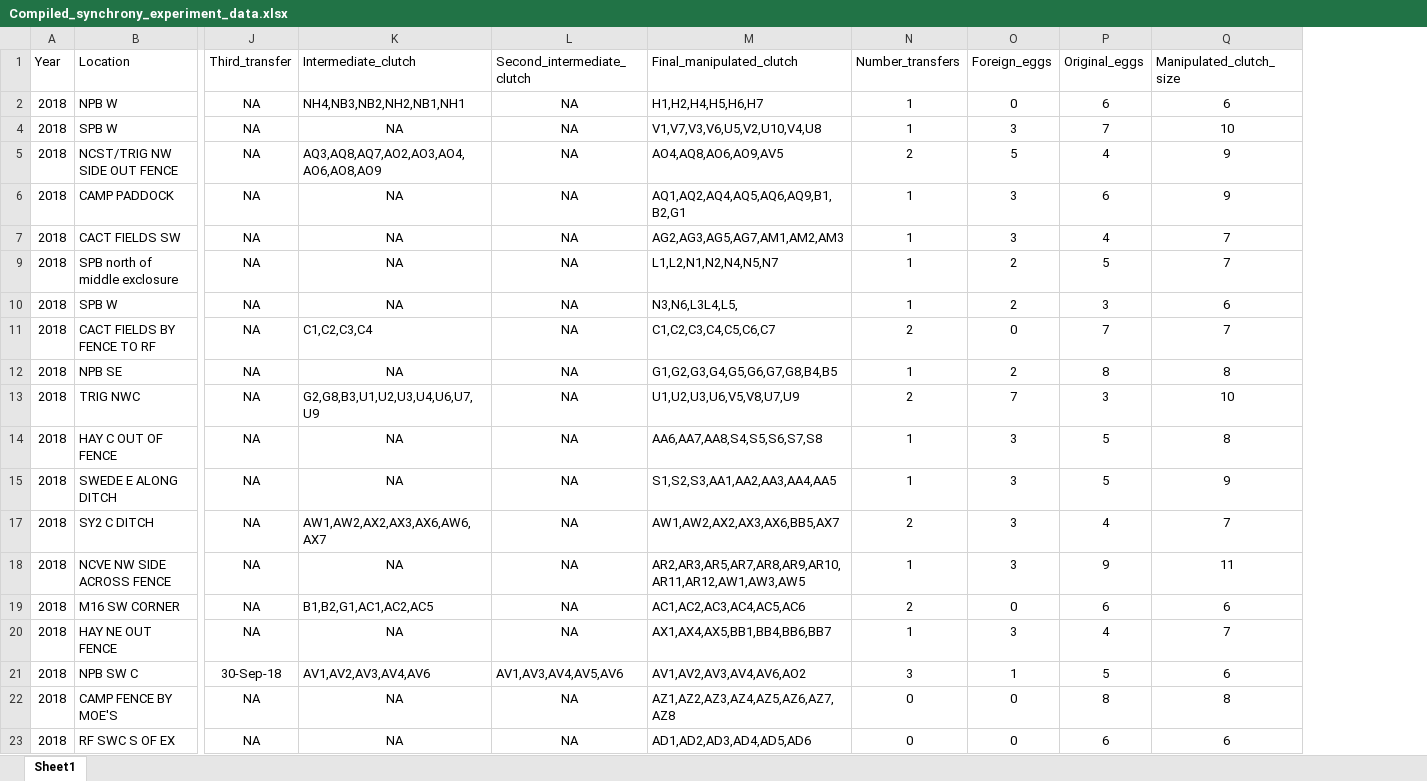
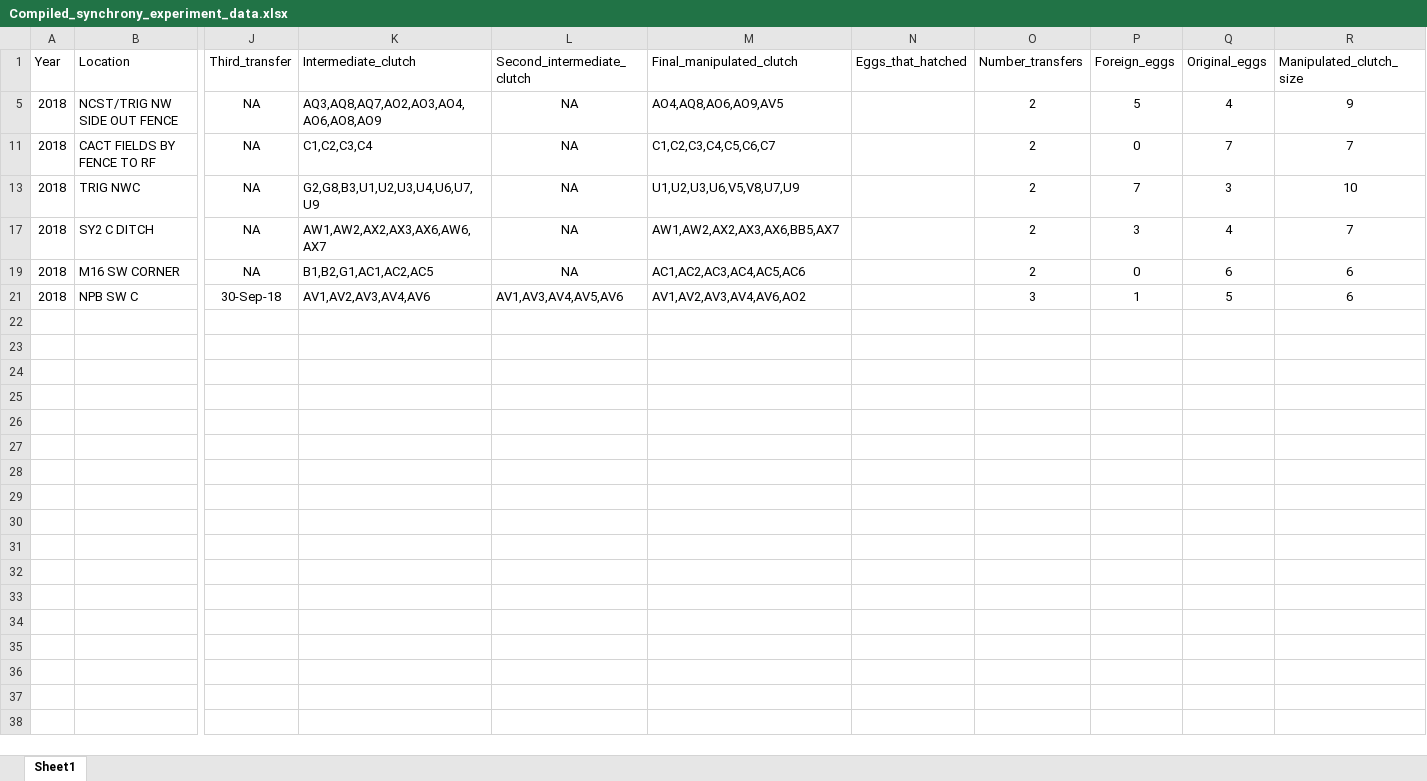
Before and after one commit to justinsbenjamin/Synchrony, an Excel workbook: Compiled_synchrony_experiment_data.xlsx, sheet Sheet1, drawn as a sheet; only a part is shown, gaps mark what is left out; values as stored, in another font and other column widths than the file's, no borders; removed rows and columns are numbered as before the commit, all else as after; rows hold the shown columns only; the diff covers the shown part only; the diff names each change by its address in the sheet, - before the commit and + after, or states it on an @@ line.

```diff
--- a/Compiled_synchrony_experiment_data.xlsx (sheet Sheet1)
+++ b/Compiled_synchrony_experiment_data.xlsx (sheet Sheet1)
+column N (Eggs_that_hatched), empty
@@ row 2 hidden: 2018 | NPB W | NA | NH4,NB3,NB2,NH2,NB1,NH1 | NA | H1,H2,H4,H5,H6,H7 | 1 | 0 | 6 | 6 @@
@@ row 4 hidden: 2018 | SPB W | NA | NA | NA | V1,V7,V3,V6,U5,V2,U10,V4,U8 | 1 | 3 | 7 | 10 @@
@@ row 6 hidden: 2018 | CAMP PADDOCK | NA | NA | NA | AQ1,AQ2,AQ4,AQ5,AQ6,AQ9,B1,B2,G1 | 1 | 3 | 6 | 9 @@
@@ row 7 hidden: 2018 | CACT FIELDS SW | NA | NA | NA | AG2,AG3,AG5,AG7,AM1,AM2,AM3 | 1 | 3 | 4 | 7 @@
@@ row 9 hidden: 2018 | SPB north of middle exclosure | NA | NA | NA | L1,L2,N1,N2,N4,N5,N7 | 1 | 2 | 5 | 7 @@
@@ row 10 hidden: 2018 | SPB W | NA | NA | NA | N3,N6,L3L4,L5, | 1 | 2 | 3 | 6 @@
@@ row 12 hidden: 2018 | NPB SE | NA | NA | NA | G1,G2,G3,G4,G5,G6,G7,G8,B4,B5 | 1 | 2 | 8 | 8 @@
@@ row 14 hidden: 2018 | HAY C OUT OF FENCE | NA | NA | NA | AA6,AA7,AA8,S4,S5,S6,S7,S8 | 1 | 3 | 5 | 8 @@
@@ row 15 hidden: 2018 | SWEDE E ALONG DITCH | NA | NA | NA | S1,S2,S3,AA1,AA2,AA3,AA4,AA5 | 1 | 3 | 5 | 9 @@
@@ row 18 hidden: 2018 | NCVE NW SIDE ACROSS FENCE | NA | NA | NA | AR2,AR3,AR5,AR7,AR8,AR9,AR10,AR11,AR12,AW1,AW3,AW5 | 1 | 3 | 9 | 11 @@
@@ row 20 hidden: 2018 | HAY NE OUT FENCE | NA | NA | NA | AX1,AX4,AX5,BB1,BB4,BB6,BB7 | 1 | 3 | 4 | 7 @@
@@ row 22 hidden: 2018 | CAMP FENCE BY MOE'S | NA | NA | NA | AZ1,AZ2,AZ3,AZ4,AZ5,AZ6,AZ7,AZ8 | 0 | 0 | 8 | 8 @@
@@ row 23 hidden: 2018 | RF SWC S OF EX | NA | NA | NA | AD1,AD2,AD3,AD4,AD5,AD6 | 0 | 0 | 6 | 6 @@
```
Also changed, not shown: 4 removed rows and 10 hidden or unhidden rows elsewhere in this sheet, hidden cells, 1 other file.
